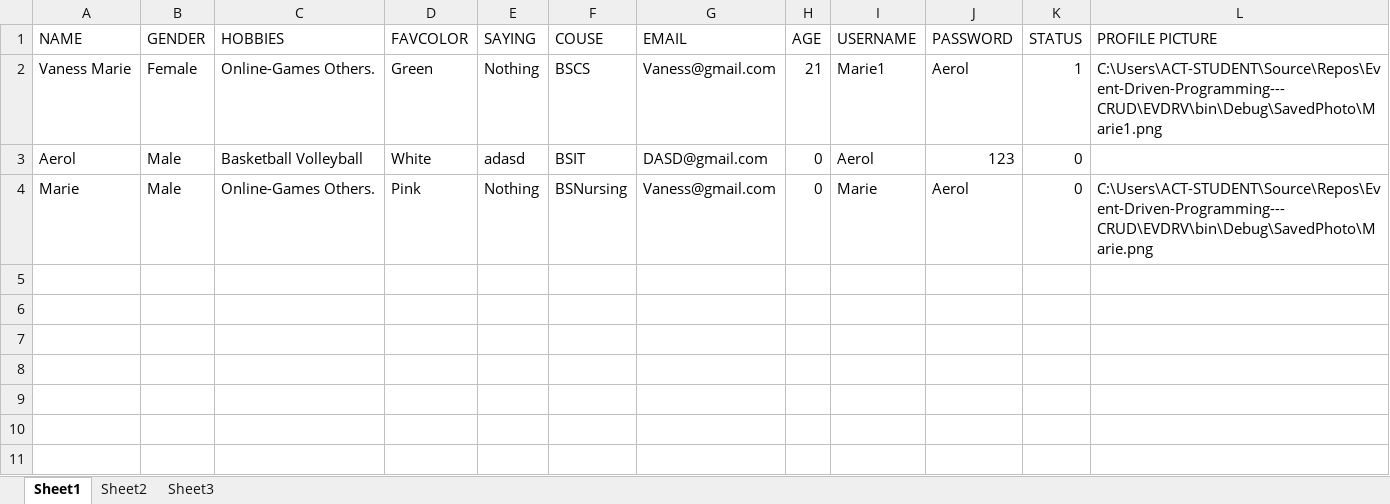
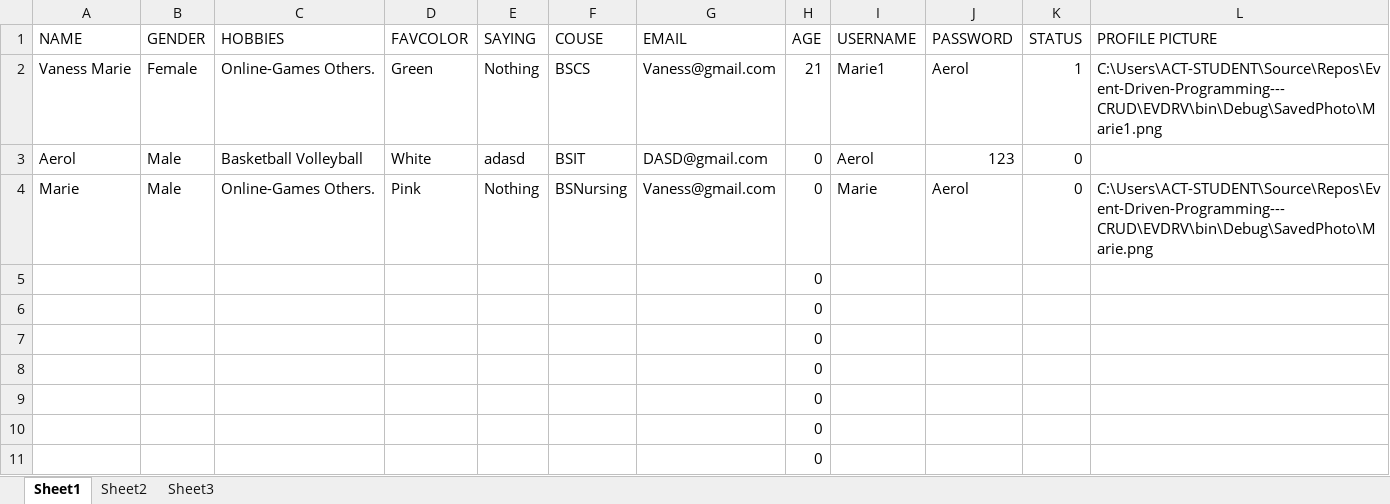
Before and after one commit to AerolUgh/Event-Driven-Programming---CRUD, an Excel workbook: Book1.xlsx, sheet Sheet1, drawn as a sheet; values as stored, in another font and other column widths than the file's, no borders; the diff names each change by its address in the sheet, - before the commit and + after, or states it on an @@ line.

```diff
--- a/Book1.xlsx (sheet Sheet1)
+++ b/Book1.xlsx (sheet Sheet1)
+row 5:  |  |  |  |  |  |  | 0
+row 6:  |  |  |  |  |  |  | 0
+row 7:  |  |  |  |  |  |  | 0
+row 8:  |  |  |  |  |  |  | 0
+row 9:  |  |  |  |  |  |  | 0
+row 10:  |  |  |  |  |  |  | 0
+row 11:  |  |  |  |  |  |  | 0
```
Also changed, not shown: sheet Sheet2, sheet Sheet3, 15 other files.
